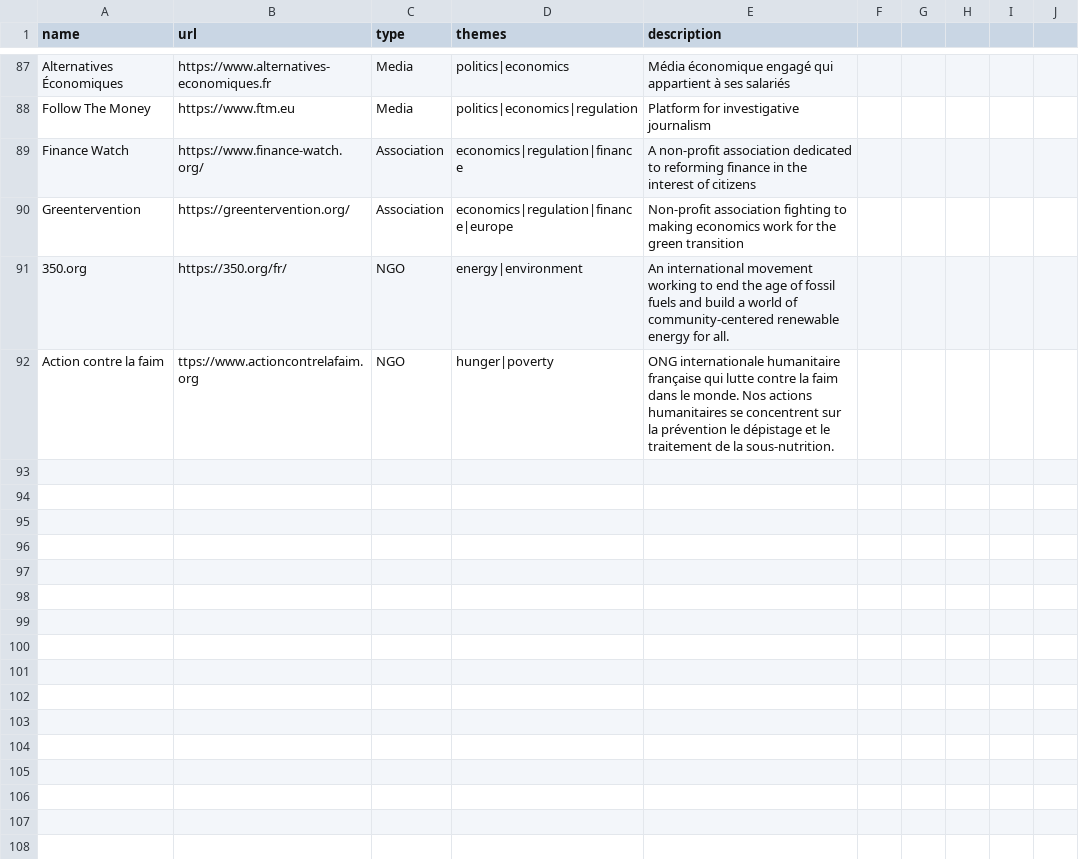
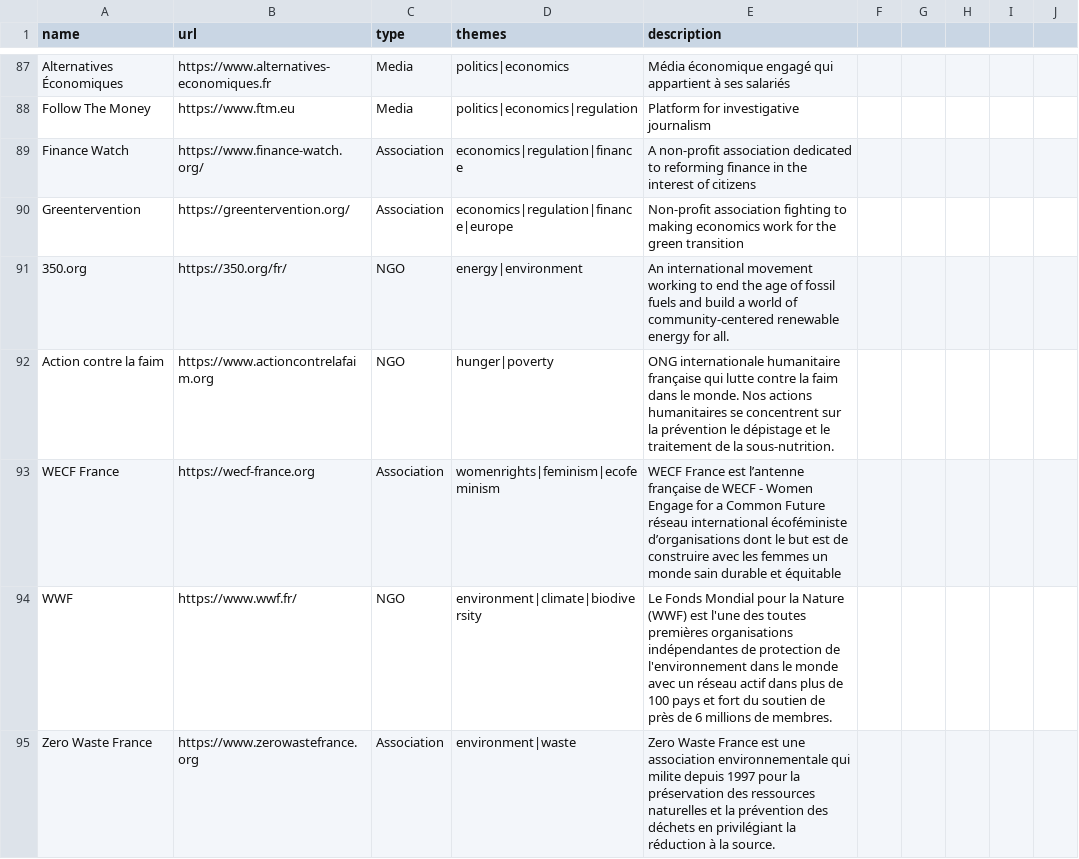
Before and after one commit to bpetit/blog, a CSV file: assets/initiatives.csv, drawn as a sheet; only a part is shown, gaps mark what is left out; the diff covers the shown part only.

```diff
--- a/assets/initiatives.csv
+++ b/assets/initiatives.csv
@@ -91,2 +91,5 @@ Greentervention,https://greentervention.org/,Association,economics|regulation|fi
 350.org,https://350.org/fr/,NGO,energy|environment,An international movement working to end the age of fossil fuels and build a world of community-centered renewable energy for all.
-Action contre la faim,ttps://www.actioncontrelafaim.org,NGO,hunger|poverty,ONG internationale humanitaire française qui lutte contre la faim dans le monde. Nos actions humanitaires se concentrent sur la prévention le dépistage et le traitement de la sous-nutrition.
+Action contre la faim,https://www.actioncontrelafaim.org,NGO,hunger|poverty,ONG internationale humanitaire française qui lutte contre la faim dans le monde. Nos actions humanitaires se concentrent sur la prévention le dépistage et le traitement de la sous-nutrition.
+WECF France,https://wecf-france.org,Association,womenrights|feminism|ecofeminism,WECF France est l’antenne française de WECF - Women Engage for a Common Future réseau international écoféministe d’organisations dont le but est de construire avec les femmes un monde sain durable et équitable
+WWF,https://www.wwf.fr/,NGO,environment|climate|biodiversity,Le Fonds Mondial pour la Nature (WWF) est l'une des toutes premières organisations indépendantes de protection de l'environnement dans le monde avec un réseau actif dans plus de 100 pays et fort du soutien de près de 6 millions de membres.
+Zero Waste France,https://www.zerowastefrance.org,Association,environment|waste,Zero Waste France est une association environnementale qui milite depuis 1997 pour la préservation des ressources naturelles et la prévention des déchets en privilégiant la réduction à la source.
```
Also changed, not shown: 4 added rows elsewhere in this file.
